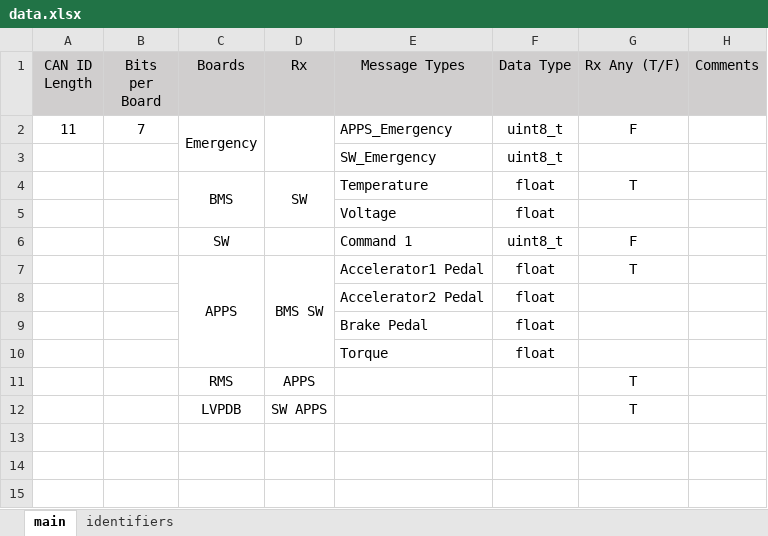
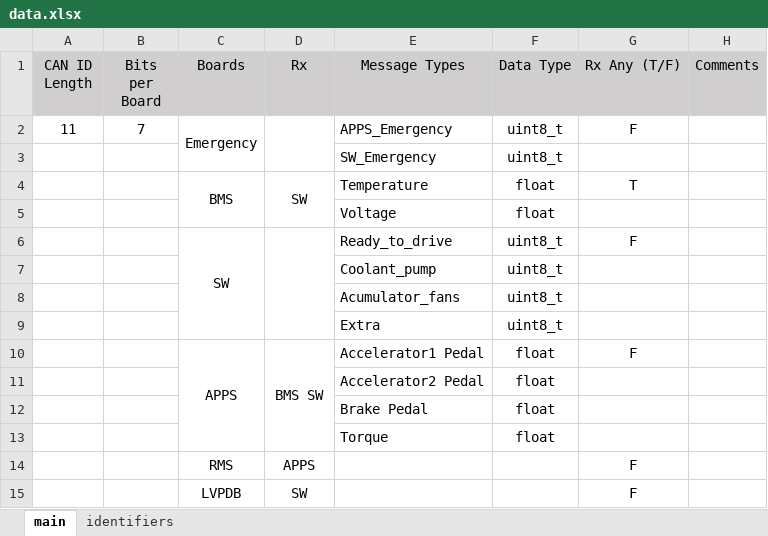
Before and after one commit to Berkeley-Formula-Electric/FEB_Firmware_SN2, an Excel workbook: CAN_Library/data.xlsx, sheet main, drawn as a sheet; values as stored, in another font and other column widths than the file's, no borders; removed rows and columns are numbered as before the commit, all else as after; the diff names each change by its address in the sheet, - before the commit and + after, or states it on an @@ line.

```diff
--- a/CAN_Library/data.xlsx (sheet main)
+++ b/CAN_Library/data.xlsx (sheet main)
+C6:C9 merged
+D6:D9 merged
-E6 (Message Types): Command 1
+E6 (Message Types): Ready_to_drive
+row 7:  |  |  |  | Coolant_pump | uint8_t
+row 8:  |  |  |  | Acumulator_fans | uint8_t
+row 9:  |  |  |  | Extra | uint8_t
-G10 (Rx Any (T/F)): T
+G10 (Rx Any (T/F)): F
-G14 (Rx Any (T/F)): T
+G14 (Rx Any (T/F)): F
-row 12:  |  | LVPDB | SW APPS |  |  | T
+row 15:  |  | LVPDB | SW |  |  | F
```
Also changed, not shown: 13 other files.
